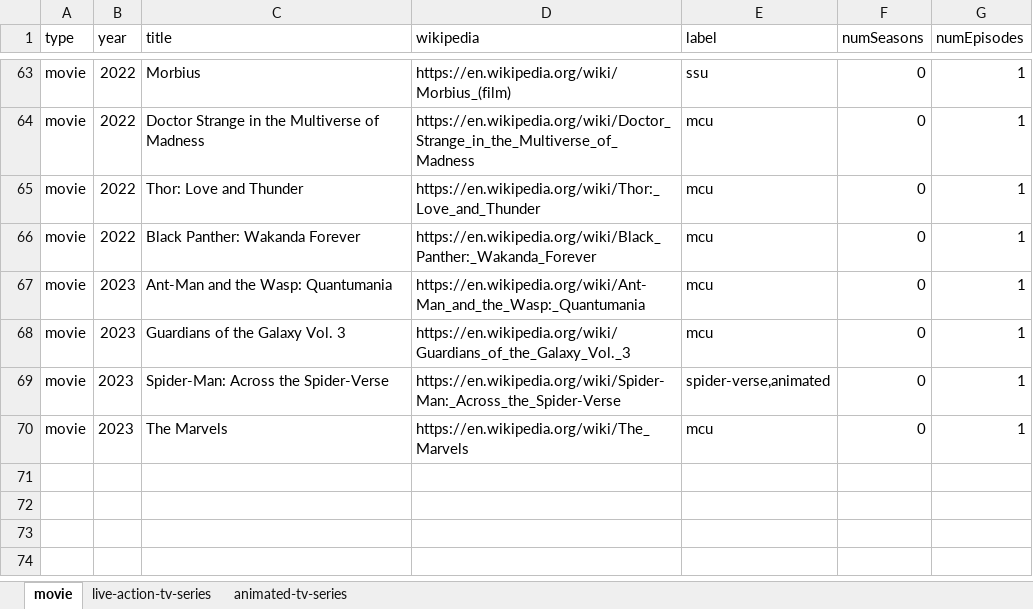
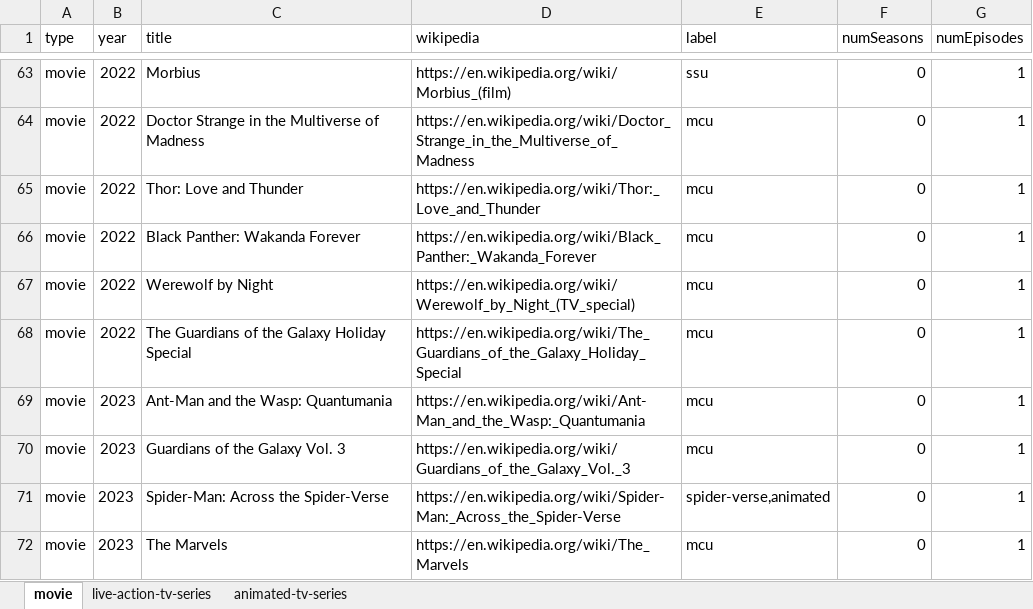
Before and after one commit to ZYinMD/marvelsnap-on-screen, an Excel workbook: facts/step4/all-titles.xlsx, sheet movie, drawn as a sheet; only a part is shown, gaps mark what is left out; values as stored, in another font and other column widths than the file's, no borders; the diff names each change by its address in the sheet, - before the commit and + after, or states it on an @@ line.

Commit message:
facts: add tv specials

```diff
--- a/facts/step4/all-titles.xlsx (sheet movie)
+++ b/facts/step4/all-titles.xlsx (sheet movie)
+row 67: movie | 2022 | Werewolf by Night | https://en.wikipedia.org/wiki/Werewolf_by_Night_(TV_special) | mcu | 0 | 1
+row 68: movie | 2022 | The Guardians of the Galaxy Holiday Special | https://en.wikipedia.org/wiki/The_Guardians_of_the_Galaxy_Holiday_Special | mcu | 0 | 1
```
Also changed, not shown: 3 other files.
